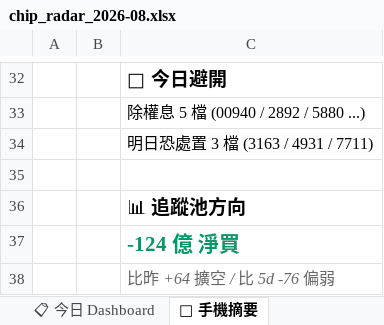
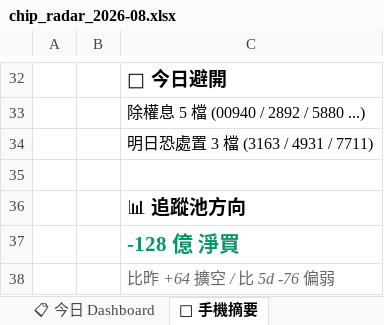
Before and after one commit to EdwardYY1224/CHIP_RADAR_TW, an Excel workbook: data/reports/chip_radar_2026-08.xlsx, sheet 📱 手機摘要, drawn as a sheet; only a part is shown, gaps mark what is left out; values as stored, in another font and other column widths than the file's, no borders; the diff names each change by its address in the sheet, - before the commit and + after, or states it on an @@ line.

```diff
--- a/data/reports/chip_radar_2026-08.xlsx (sheet 📱 手機摘要)
+++ b/data/reports/chip_radar_2026-08.xlsx (sheet 📱 手機摘要)
-C37: -124 億 淨買
+C37: -128 億 淨買
```
Also changed, not shown: sheet 20260811, sheet 📋 今日 Dashboard, data/reports/latest.xlsx, 24 other files.
